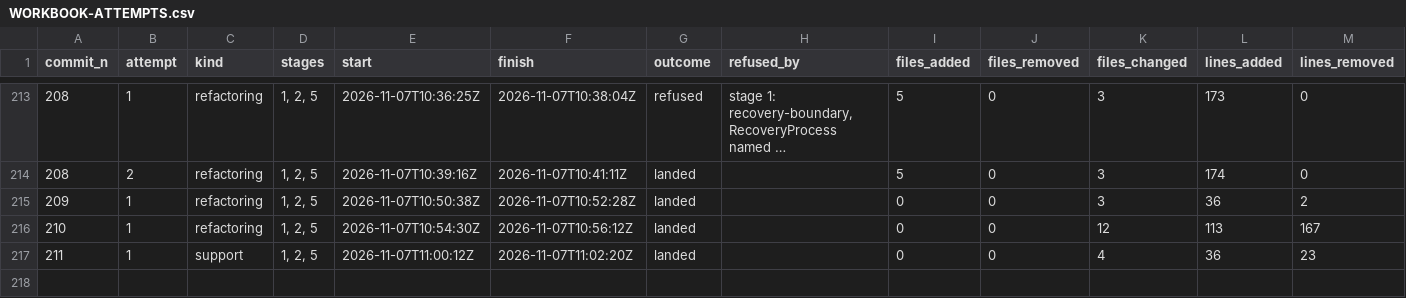
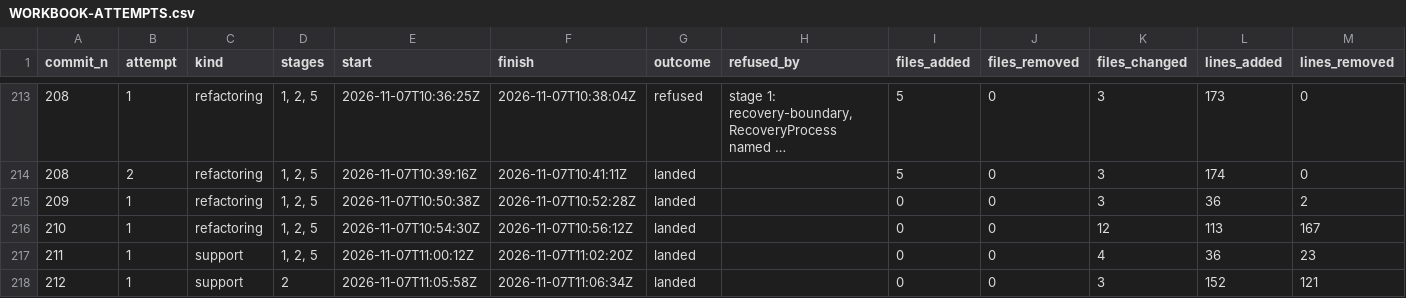
Before and after one commit to umbgtt10/ibft_unattended_overhaul_experiment, a CSV file: WORKBOOK-ATTEMPTS.csv, drawn as a sheet; only a part is shown, gaps mark what is left out; long unchanged cells end in ….

```diff
--- a/WORKBOOK-ATTEMPTS.csv
+++ b/WORKBOOK-ATTEMPTS.csv
@@ -217 +217,2 @@ commit_n,attempt,kind,stages,start,finish,outcome,refused_by,files_added,files_r
 211,1,support,"1, 2, 5",2026-11-07T11:00:12Z,2026-11-07T11:02:20Z,landed,,0,0,4,36,23
+212,1,support,2,2026-11-07T11:05:58Z,2026-11-07T11:06:34Z,landed,,0,0,3,152,121
```
Also changed, not shown: WORKBOOK.csv, 1 other file.
